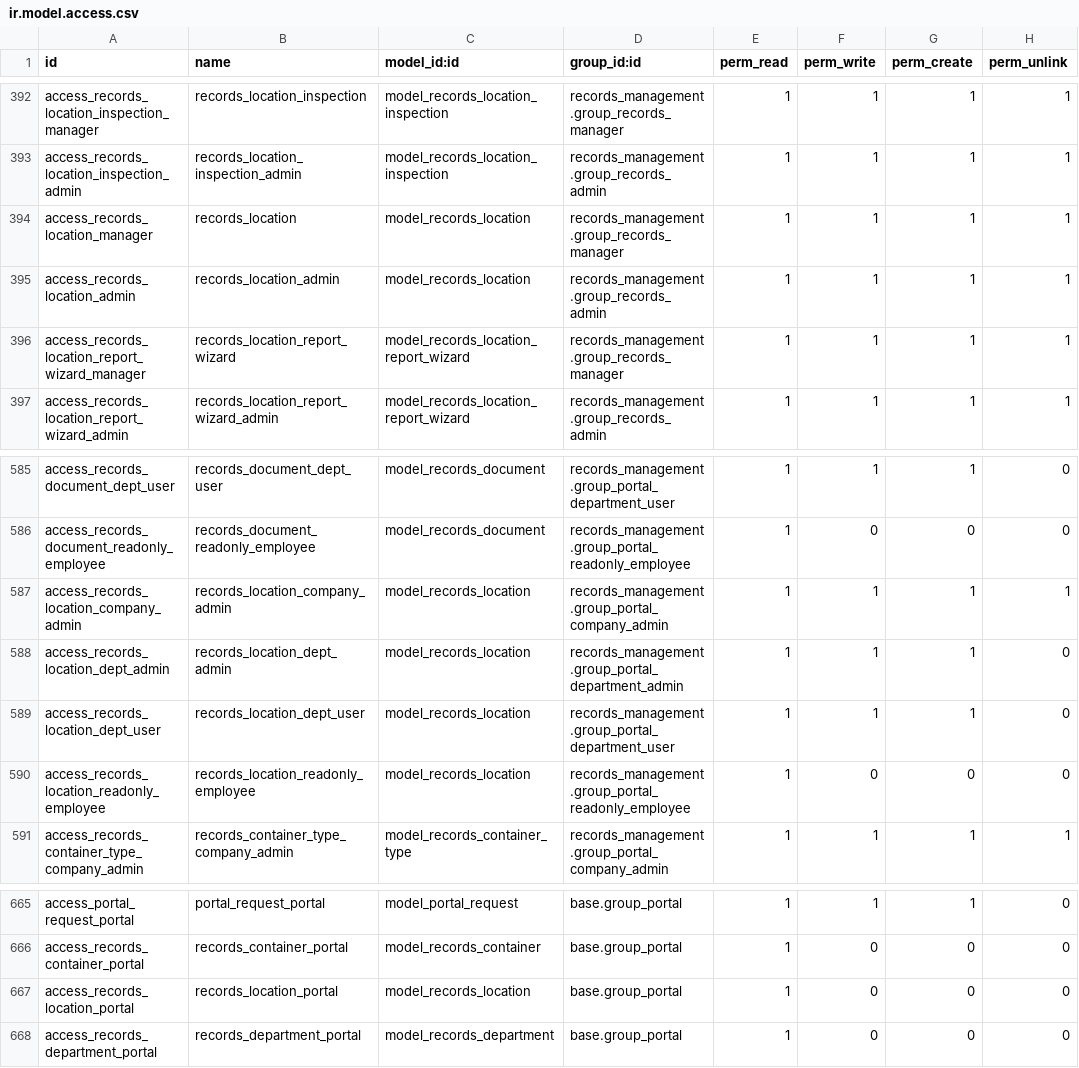
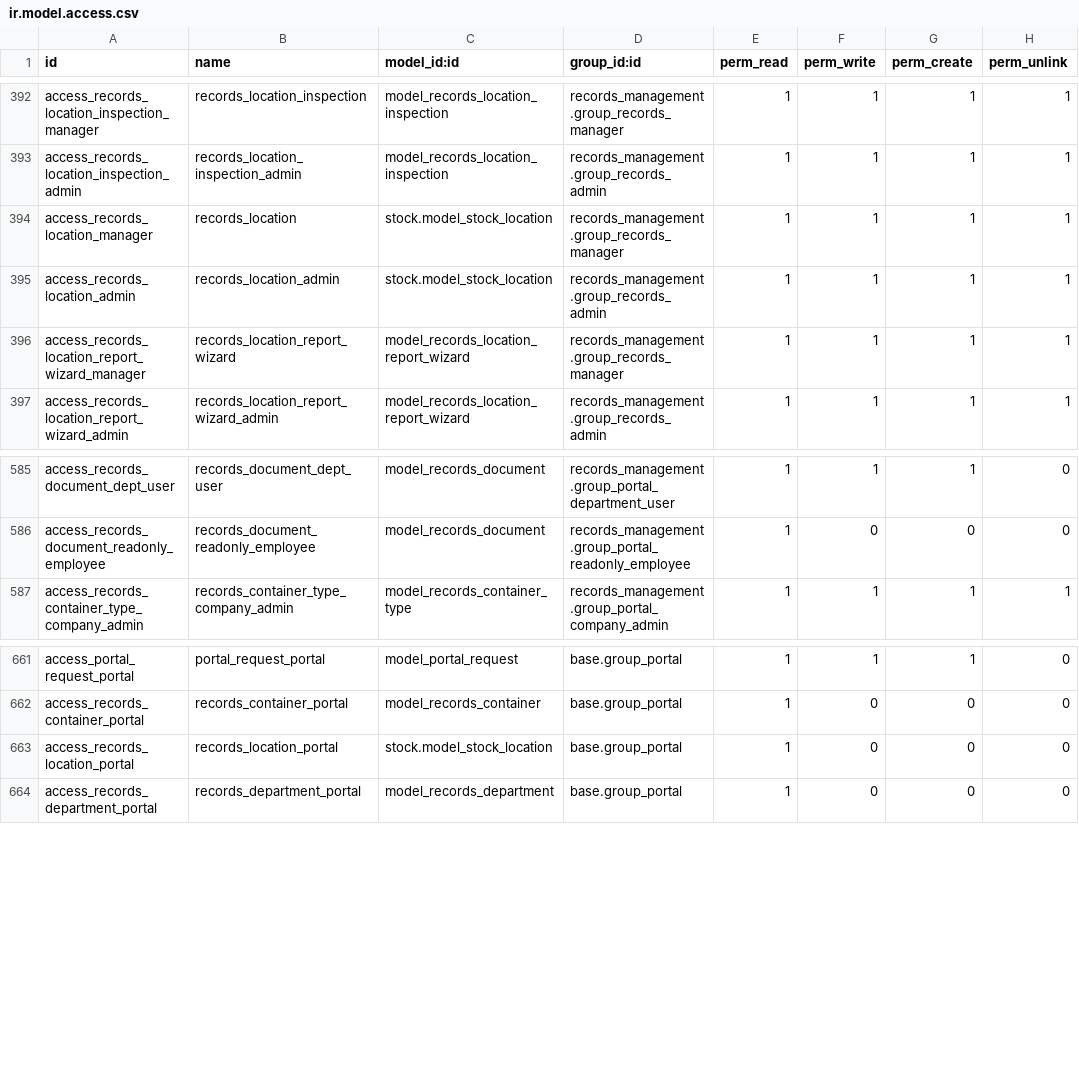
Before and after one commit to John75SunCity/ssh-git-github.com-odoo-odoo.git-18.0, a CSV file: records_management/security/ir.model.access.csv, drawn as a sheet; only a part is shown, gaps mark what is left out.

Commit message:
fix: Remove duplicate stock.location security entries from CSV
- Removed lines 587-590: Old-style access_records_location_* entries (duplicates)
- Kept lines 706-709: New-style access_stock_location_portal_* entries
- Retained line 394-395: Manager/admin access (not duplicates)
- Retained line 663: Base portal access (baseline permissions)
- All model_records_location references now point to stock.model_stock_location
- Resolves database constraint violation from deleted records.location model

```diff
--- a/records_management/security/ir.model.access.csv
+++ b/records_management/security/ir.model.access.csv
@@ -393,4 +393,4 @@ access_records_location_inspection_manager,records_location_inspection,model_rec
 access_records_location_inspection_admin,records_location_inspection_admin,model_records_location_inspection,records_management.group_records_admin,1,1,1,1
-access_records_location_manager,records_location,model_records_location,records_management.group_records_manager,1,1,1,1
-access_records_location_admin,records_location_admin,model_records_location,records_management.group_records_admin,1,1,1,1
+access_records_location_manager,records_location,stock.model_stock_location,records_management.group_records_manager,1,1,1,1
+access_records_location_admin,records_location_admin,stock.model_stock_location,records_management.group_records_admin,1,1,1,1
 access_records_location_report_wizard_manager,records_location_report_wizard,model_records_location_report_wizard,records_management.group_records_manager,1,1,1,1
@@ -586,6 +586,2 @@ access_records_document_dept_user,records_document_dept_user,model_records_docum
 access_records_document_readonly_employee,records_document_readonly_employee,model_records_document,records_management.group_portal_readonly_employee,1,0,0,0
-access_records_location_company_admin,records_location_company_admin,model_records_location,records_management.group_portal_company_admin,1,1,1,1
-access_records_location_dept_admin,records_location_dept_admin,model_records_location,records_management.group_portal_department_admin,1,1,1,0
-access_records_location_dept_user,records_location_dept_user,model_records_location,records_management.group_portal_department_user,1,1,1,0
-access_records_location_readonly_employee,records_location_readonly_employee,model_records_location,records_management.group_portal_readonly_employee,1,0,0,0
 access_records_container_type_company_admin,records_container_type_company_admin,model_records_container_type,records_management.group_portal_company_admin,1,1,1,1
@@ -666,3 +662,3 @@ access_portal_request_portal,portal_request_portal,model_portal_request,base.gro
 access_records_container_portal,records_container_portal,model_records_container,base.group_portal,1,0,0,0
-access_records_location_portal,records_location_portal,model_records_location,base.group_portal,1,0,0,0
+access_records_location_portal,records_location_portal,stock.model_stock_location,base.group_portal,1,0,0,0
 access_records_department_portal,records_department_portal,model_records_department,base.group_portal,1,0,0,0
```
